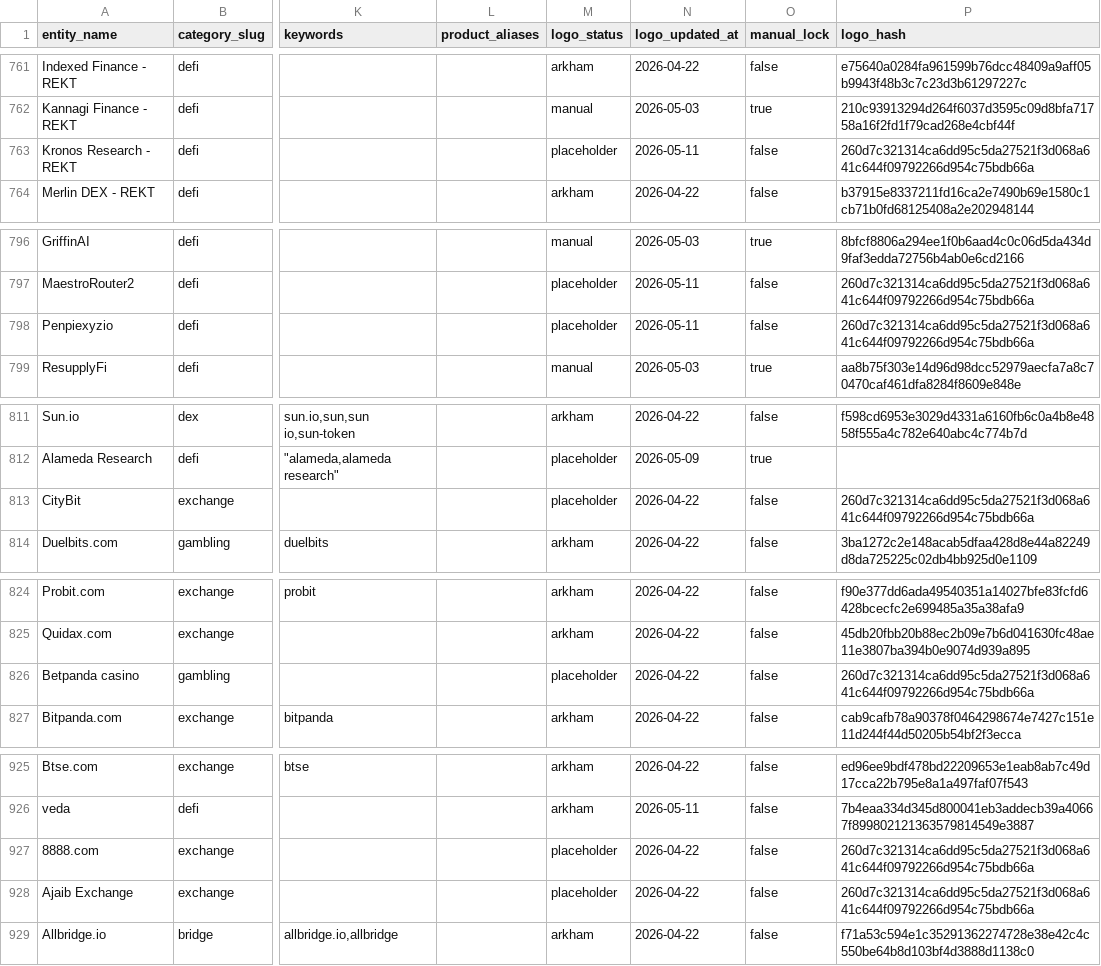
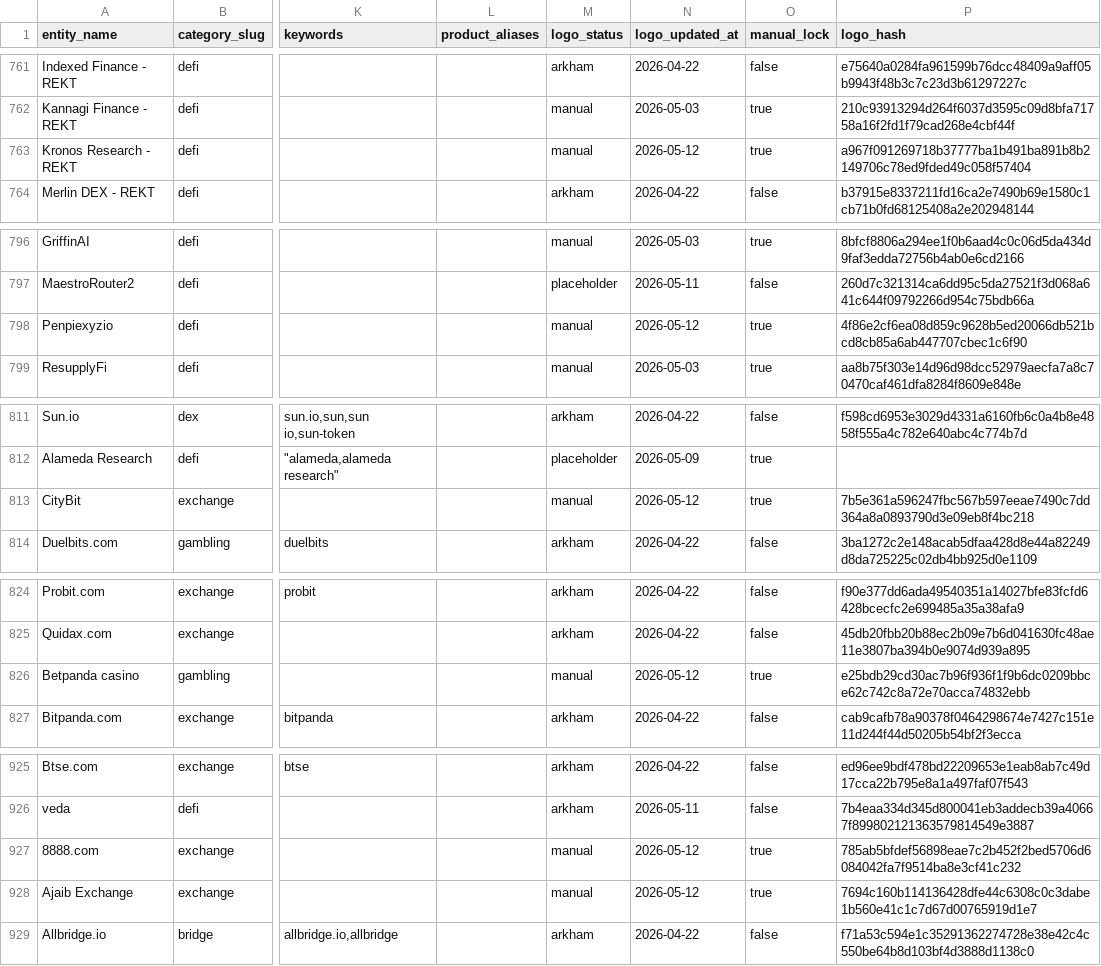
Before and after one commit to maslovsa/kyt-entity-registry, a CSV file: entities.csv, drawn as a sheet; only a part is shown, gaps mark what is left out; the diff covers the shown part only; the diff names each change by its address in the sheet, - before the commit and + after, or states it on an @@ line.

```diff
--- a/entities.csv
+++ b/entities.csv
-M763 (logo_status): placeholder
+M763 (logo_status): manual
-N763 (logo_updated_at): 2026-05-11
+N763 (logo_updated_at): 2026-05-12
-O763 (manual_lock): false
+O763 (manual_lock): true
-P763 (logo_hash): 260d7c321314ca6dd95c5da27521f3d068a641c644f09792266d954c75bdb66a
+P763 (logo_hash): a967f091269718b37777ba1b491ba891b8b2149706c78ed9fded49c058f57404
-M798 (logo_status): placeholder
+M798 (logo_status): manual
-N798 (logo_updated_at): 2026-05-11
+N798 (logo_updated_at): 2026-05-12
-O798 (manual_lock): false
+O798 (manual_lock): true
-P798 (logo_hash): 260d7c321314ca6dd95c5da27521f3d068a641c644f09792266d954c75bdb66a
+P798 (logo_hash): 4f86e2cf6ea08d859c9628b5ed20066db521bcd8cb85a6ab447707cbec1c6f90
-M813 (logo_status): placeholder
+M813 (logo_status): manual
-N813 (logo_updated_at): 2026-04-22
+N813 (logo_updated_at): 2026-05-12
-O813 (manual_lock): false
+O813 (manual_lock): true
-P813 (logo_hash): 260d7c321314ca6dd95c5da27521f3d068a641c644f09792266d954c75bdb66a
+P813 (logo_hash): 7b5e361a596247fbc567b597eeae7490c7dd364a8a0893790d3e09eb8f4bc218
-M826 (logo_status): placeholder
+M826 (logo_status): manual
-N826 (logo_updated_at): 2026-04-22
+N826 (logo_updated_at): 2026-05-12
-O826 (manual_lock): false
+O826 (manual_lock): true
-P826 (logo_hash): 260d7c321314ca6dd95c5da27521f3d068a641c644f09792266d954c75bdb66a
+P826 (logo_hash): e25bdb29cd30ac7b96f936f1f9b6dc0209bbce62c742c8a72e70acca74832ebb
-M927:M928 (logo_status): placeholder
+M927:M928 (logo_status): manual
-N927:N928 (logo_updated_at): 2026-04-22
+N927:N928 (logo_updated_at): 2026-05-12
-O927:O928 (manual_lock): false
+O927:O928 (manual_lock): true
-P927 (logo_hash): 260d7c321314ca6dd95c5da27521f3d068a641c644f09792266d954c75bdb66a
+P927 (logo_hash): 785ab5bfdef56898eae7c2b452f2bed5706d6084042fa7f9514ba8e3cf41c232
-P928 (logo_hash): 260d7c321314ca6dd95c5da27521f3d068a641c644f09792266d954c75bdb66a
+P928 (logo_hash): 7694c160b114136428dfe44c6308c0c3dabe1b560e41c1c7d67d00765919d1e7
```
Also changed, not shown: 12 edited cells elsewhere in this file, 10 other files.
